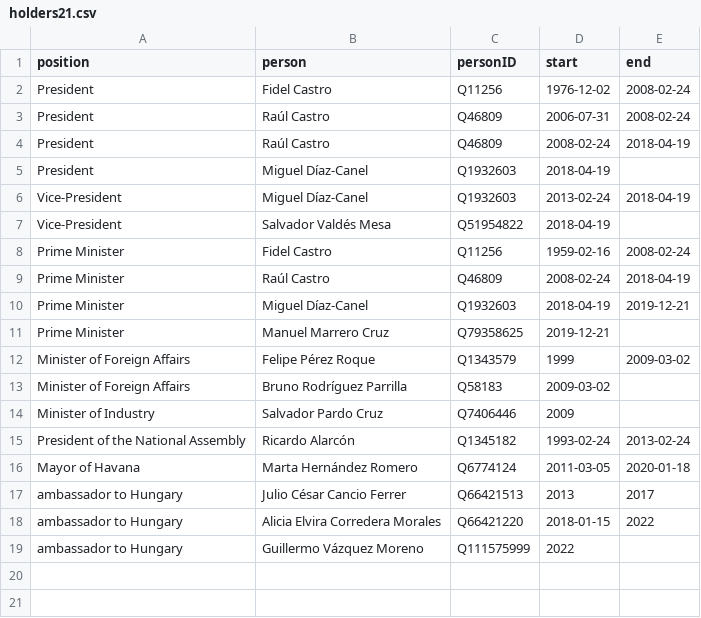
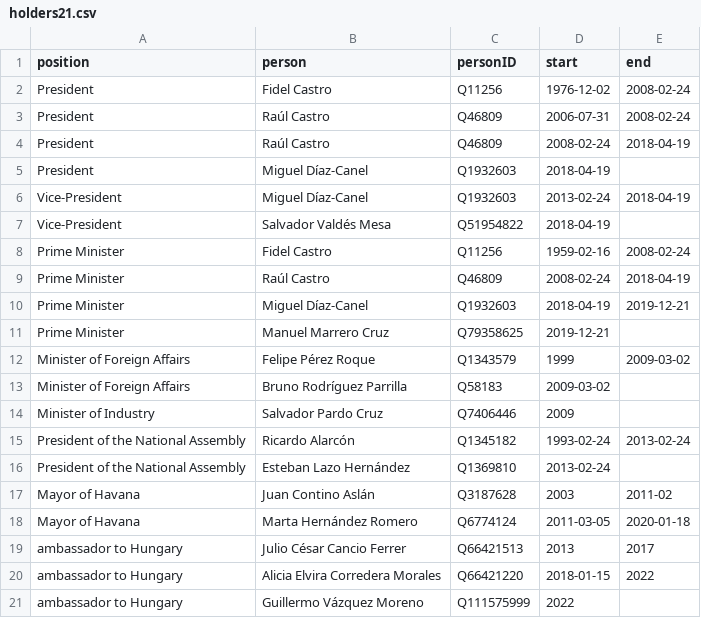
Before and after one commit to every-politician-scrapers/cuba, a CSV file: html/holders21.csv, drawn as a sheet; the diff names each change by its address in the sheet, - before the commit and + after, or states it on an @@ line.

```diff
--- a/html/holders21.csv
+++ b/html/holders21.csv
+row 16: President of the National Assembly | Esteban Lazo Hernández | Q1369810 | 2013-02-24
+row 17: Mayor of Havana | Juan Contino Aslán | Q3187628 | 2003 | 2011-02
```
Also changed, not shown: html/bio.csv, html/current.csv, 4 other files.
